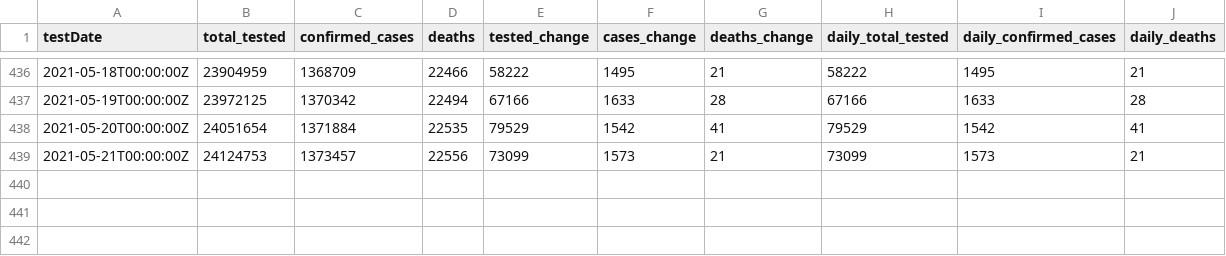
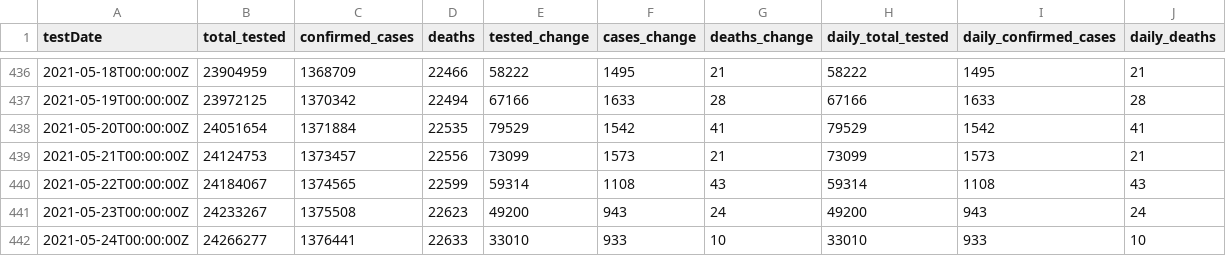
Before and after one commit to cbgoodman/il-covid19, a CSV file: il-covid.csv, drawn as a sheet; only a part is shown, gaps mark what is left out.

```diff
--- a/il-covid.csv
+++ b/il-covid.csv
@@ -439 +439,4 @@ testDate,total_tested,confirmed_cases,deaths,tested_change,cases_change,deaths_c
 2021-05-21T00:00:00Z,24124753,1373457,22556,73099,1573,21,73099,1573,21
+2021-05-22T00:00:00Z,24184067,1374565,22599,59314,1108,43,59314,1108,43
+2021-05-23T00:00:00Z,24233267,1375508,22623,49200,943,24,49200,943,24
+2021-05-24T00:00:00Z,24266277,1376441,22633,33010,933,10,33010,933,10
```
Also changed, not shown: 17 other files.
